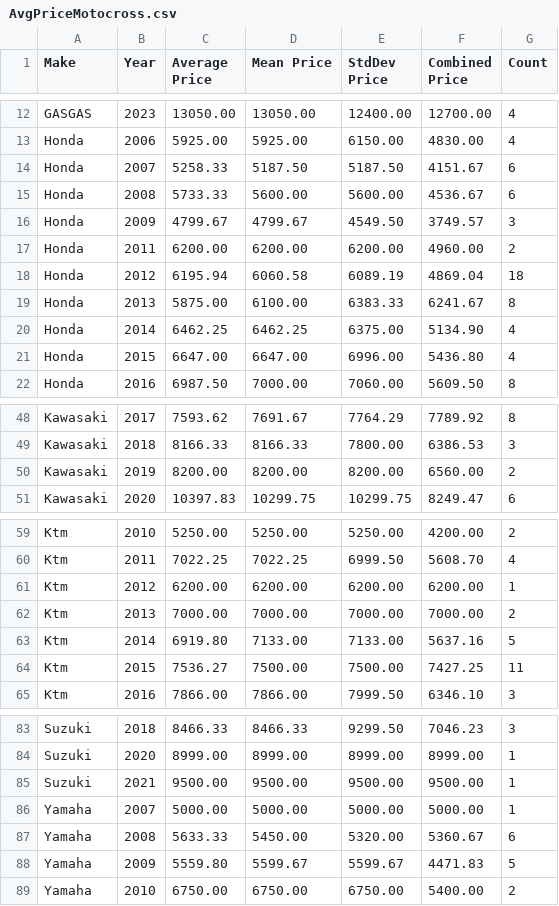
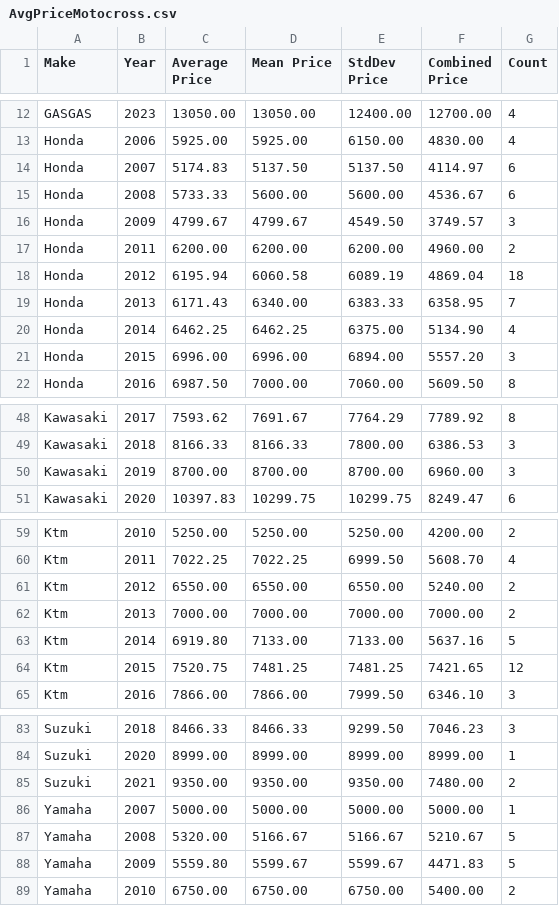
Before and after one commit to Vladislav-Tsekov/WebScraperV1, a CSV file: BaseScraper/Output/AvgPriceMotocross.csv, drawn as a sheet; only a part is shown, gaps mark what is left out; the diff covers the shown part only.

Commit message:
Implemented a method that will export entries with high variance to a .csv.

```diff
--- a/BaseScraper/Output/AvgPriceMotocross.csv
+++ b/BaseScraper/Output/AvgPriceMotocross.csv
@@ -13,3 +13,3 @@ GASGAS, 2023, 13050.00, 13050.00, 12400.00, 12700.00, 4
 Honda, 2006, 5925.00, 5925.00, 6150.00, 4830.00, 4
-Honda, 2007, 5258.33, 5187.50, 5187.50, 4151.67, 6
+Honda, 2007, 5174.83, 5137.50, 5137.50, 4114.97, 6
 Honda, 2008, 5733.33, 5600.00, 5600.00, 4536.67, 6
@@ -18,5 +18,5 @@ Honda, 2011, 6200.00, 6200.00, 6200.00, 4960.00, 2
 Honda, 2012, 6195.94, 6060.58, 6089.19, 4869.04, 18
-Honda, 2013, 5875.00, 6100.00, 6383.33, 6241.67, 8
+Honda, 2013, 6171.43, 6340.00, 6383.33, 6358.95, 7
 Honda, 2014, 6462.25, 6462.25, 6375.00, 5134.90, 4
-Honda, 2015, 6647.00, 6647.00, 6996.00, 5436.80, 4
+Honda, 2015, 6996.00, 6996.00, 6894.00, 5557.20, 3
 Honda, 2016, 6987.50, 7000.00, 7060.00, 5609.50, 8
@@ -49,3 +49,3 @@ Kawasaki, 2017, 7593.62, 7691.67, 7764.29, 7789.92, 8
 Kawasaki, 2018, 8166.33, 8166.33, 7800.00, 6386.53, 3
-Kawasaki, 2019, 8200.00, 8200.00, 8200.00, 6560.00, 2
+Kawasaki, 2019, 8700.00, 8700.00, 8700.00, 6960.00, 3
 Kawasaki, 2020, 10397.83, 10299.75, 10299.75, 8249.47, 6
@@ -60,6 +60,6 @@ Ktm, 2010, 5250.00, 5250.00, 5250.00, 4200.00, 2
 Ktm, 2011, 7022.25, 7022.25, 6999.50, 5608.70, 4
-Ktm, 2012, 6200.00, 6200.00, 6200.00, 6200.00, 1
+Ktm, 2012, 6550.00, 6550.00, 6550.00, 5240.00, 2
 Ktm, 2013, 7000.00, 7000.00, 7000.00, 7000.00, 2
 Ktm, 2014, 6919.80, 7133.00, 7133.00, 5637.16, 5
-Ktm, 2015, 7536.27, 7500.00, 7500.00, 7427.25, 11
+Ktm, 2015, 7520.75, 7481.25, 7481.25, 7421.65, 12
 Ktm, 2016, 7866.00, 7866.00, 7999.50, 6346.10, 3
@@ -84,5 +84,5 @@ Suzuki, 2018, 8466.33, 8466.33, 9299.50, 7046.23, 3
 Suzuki, 2020, 8999.00, 8999.00, 8999.00, 8999.00, 1
-Suzuki, 2021, 9500.00, 9500.00, 9500.00, 9500.00, 1
+Suzuki, 2021, 9350.00, 9350.00, 9350.00, 7480.00, 2
 Yamaha, 2007, 5000.00, 5000.00, 5000.00, 5000.00, 1
-Yamaha, 2008, 5633.33, 5450.00, 5320.00, 5360.67, 6
+Yamaha, 2008, 5320.00, 5166.67, 5166.67, 5210.67, 5
 Yamaha, 2009, 5559.80, 5599.67, 5599.67, 4471.83, 5
```
Also changed, not shown: 1 added row, 1 removed row and 12 edited cells elsewhere in this file, 15 other files.
